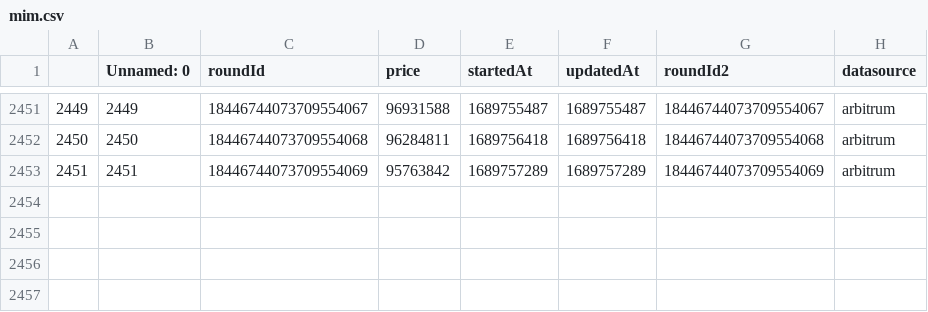
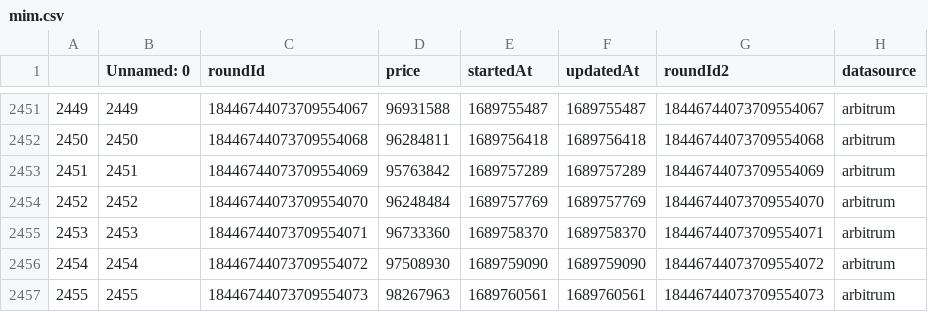
Before and after one commit to y2knot/oracle-fe, a CSV file: data/mim.csv, drawn as a sheet; only a part is shown, gaps mark what is left out.

```diff
--- a/data/mim.csv
+++ b/data/mim.csv
@@ -2453 +2453,5 @@
 2451,2451,18446744073709554069,95763842,1689757289,1689757289,18446744073709554069,arbitrum
+2452,2452,18446744073709554070,96248484,1689757769,1689757769,18446744073709554070,arbitrum
+2453,2453,18446744073709554071,96733360,1689758370,1689758370,18446744073709554071,arbitrum
+2454,2454,18446744073709554072,97508930,1689759090,1689759090,18446744073709554072,arbitrum
+2455,2455,18446744073709554073,98267963,1689760561,1689760561,18446744073709554073,arbitrum
```
